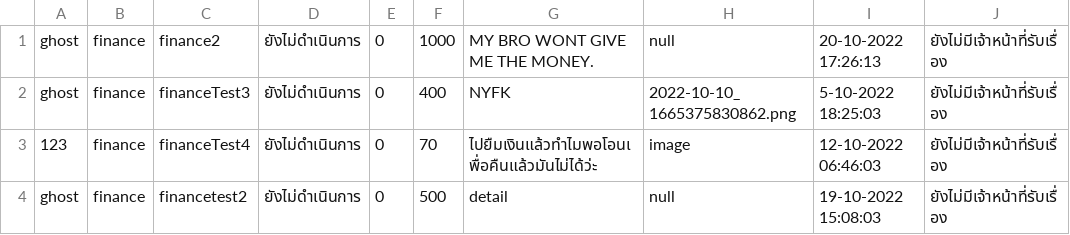
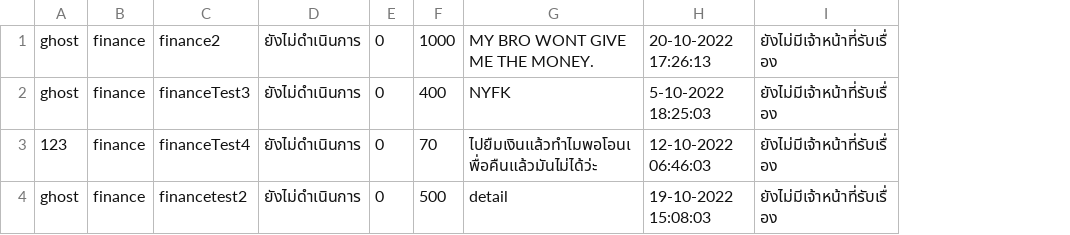
Before and after one commit to kornavit/Projectjava, a CSV file: data/category/finance.csv, drawn as a sheet; the diff names each change by its address in the sheet, - before the commit and + after, or states it on an @@ line.

```diff
--- a/data/category/finance.csv
+++ b/data/category/finance.csv
-column H, rows 1-4: null | 2022-10-10_1665375830862.png | image | null
```
Also changed, not shown: data/login_time_user.csv, 5 other files.
